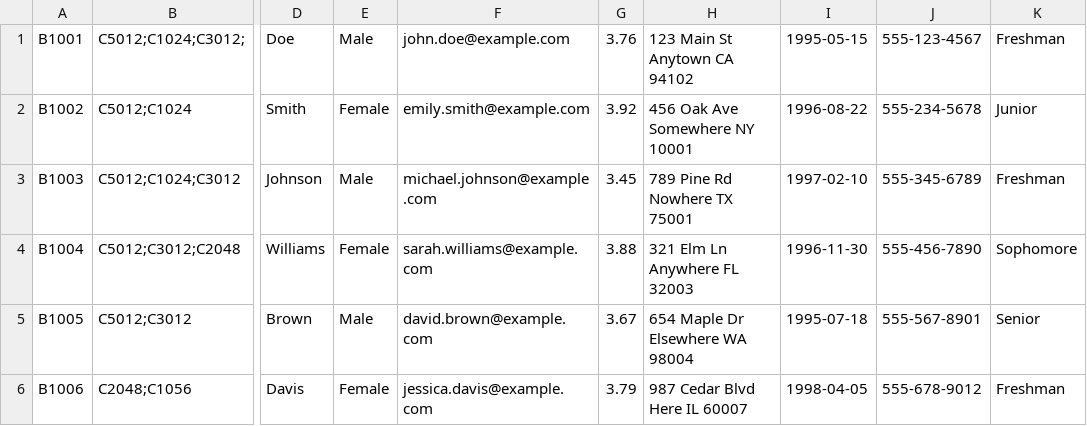
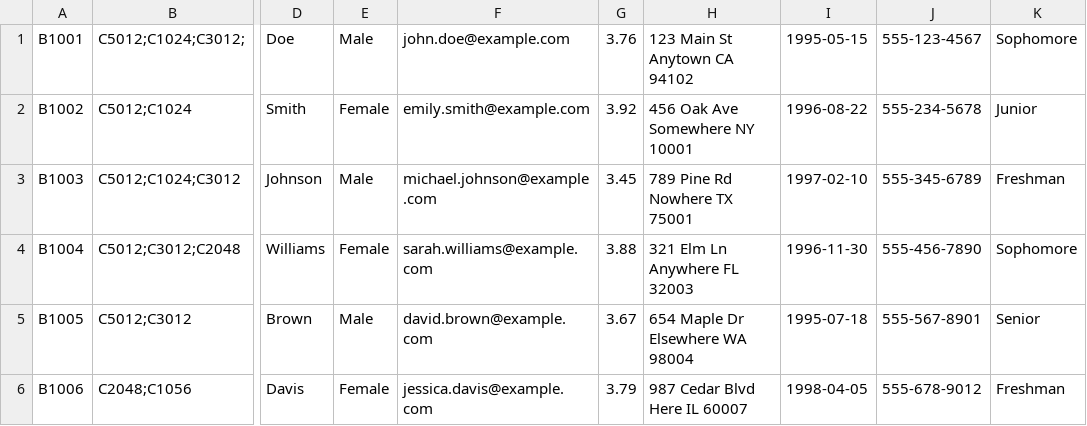
Before and after one commit to bpmryandinh/Alpha-Project2, a CSV file: src/main/resources/data/users.csv, drawn as a sheet; only a part is shown, gaps mark what is left out; the diff names each change by its address in the sheet, - before the commit and + after, or states it on an @@ line.

```diff
--- a/src/main/resources/data/users.csv
+++ b/src/main/resources/data/users.csv
-K1: Freshman
+K1: Sophomore
```
Also changed, not shown: 1 other file.
